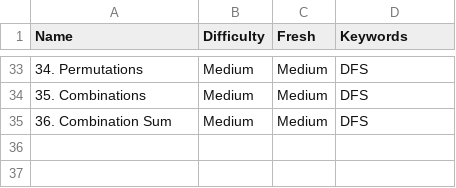
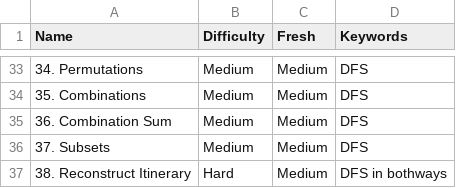
Before and after one commit to Poxios/Study, a CSV file: 04. Algorithm/__readme_table.csv, drawn as a sheet; only a part is shown, gaps mark what is left out.

```diff
--- a/04. Algorithm/__readme_table.csv
+++ b/04. Algorithm/__readme_table.csv
@@ -35 +35,3 @@ Name,Difficulty,Fresh,Keywords
 36. Combination Sum,Medium,Medium,"DFS"
+37. Subsets,Medium,Medium,"DFS"
+38. Reconstruct Itinerary,Hard,Medium,"DFS in bothways"
```
Also changed, not shown: 3 other files.
